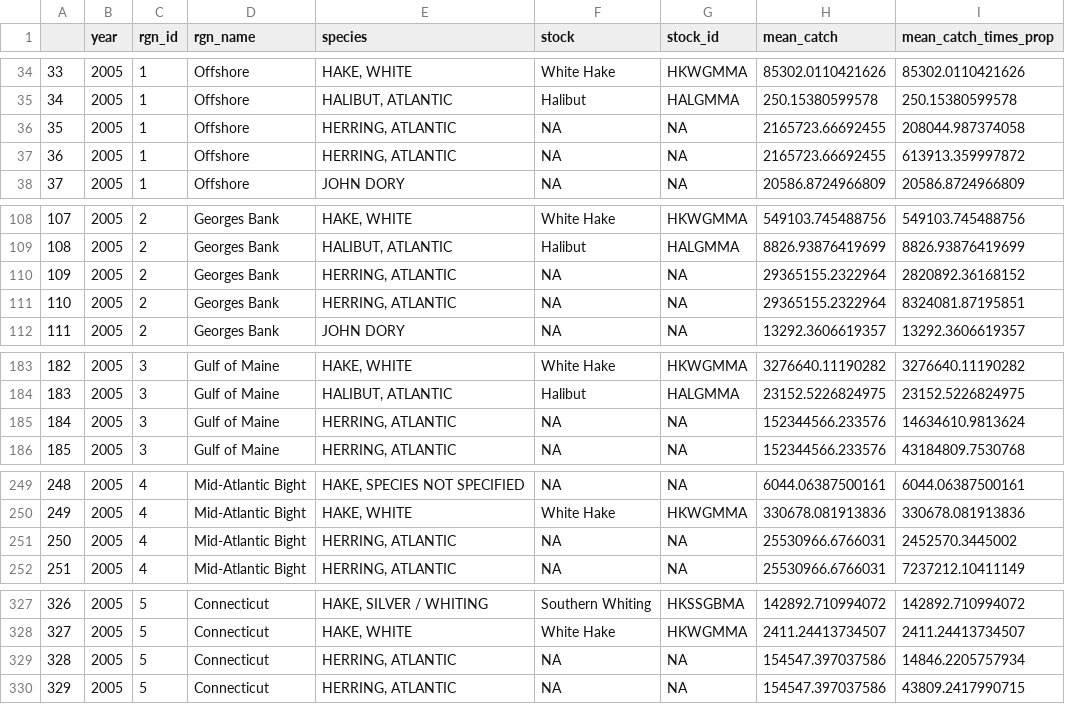
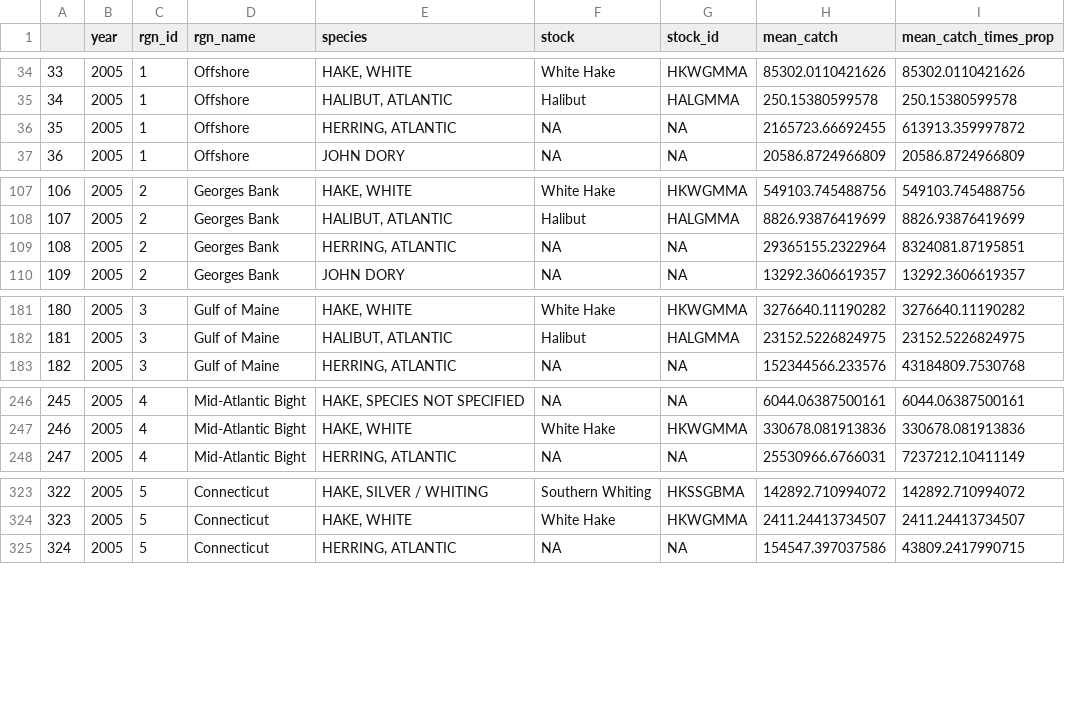
Before and after one commit to OHI-Northeast/ne-scores, a CSV file: region/layers/fis_meancatch.csv, drawn as a sheet; only a part is shown, gaps mark what is left out; removed rows and columns are numbered as before the commit, all else as after; the diff covers the shown part only; the diff names each change by its address in the sheet, - before the commit and + after, or states it on an @@ line.

Commit message:
removed pet food catch

```diff
--- a/region/layers/fis_meancatch.csv
+++ b/region/layers/fis_meancatch.csv
-row 36: 35 | 2005 | 1 | Offshore | HERRING, ATLANTIC | NA | NA | 2165723.66692455 | 208044.987374058
@@ column A renumbered from row 36 down @@
-row 110: 109 | 2005 | 2 | Georges Bank | HERRING, ATLANTIC | NA | NA | 29365155.2322964 | 2820892.36168152
-row 185: 184 | 2005 | 3 | Gulf of Maine | HERRING, ATLANTIC | NA | NA | 152344566.233576 | 14634610.9813624
-row 251: 250 | 2005 | 4 | Mid-Atlantic Bight | HERRING, ATLANTIC | NA | NA | 25530966.6766031 | 2452570.3445002
-row 329: 328 | 2005 | 5 | Connecticut | HERRING, ATLANTIC | NA | NA | 154547.397037586 | 14846.2205757934
```
Also changed, not shown: 17 removed rows elsewhere in this file.
